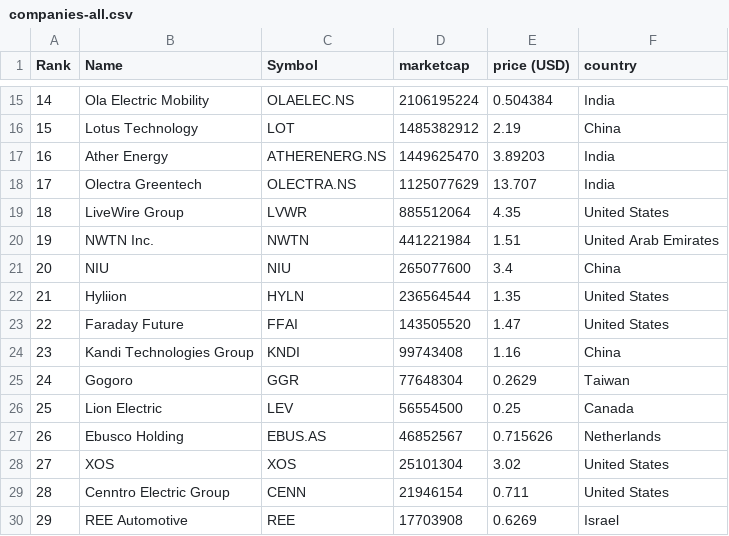
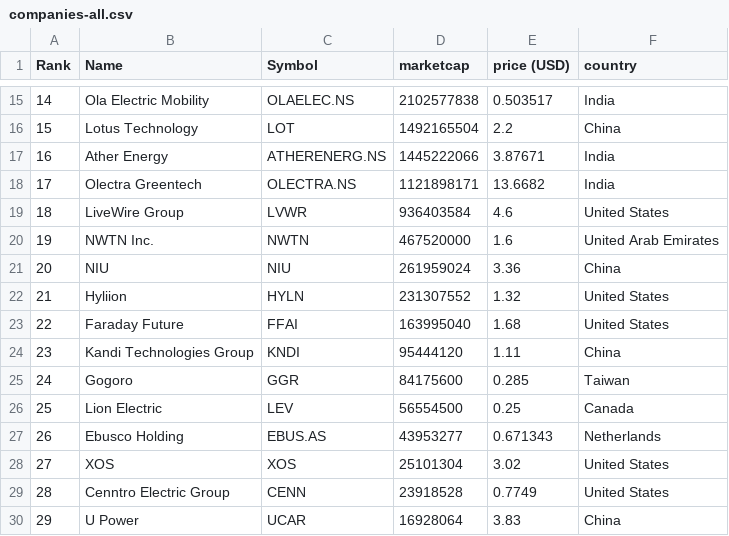
Before and after one commit to sosalemorvan/merida-june-6-2024_artfisica, a CSV file: companies-all.csv, drawn as a sheet; only a part is shown, gaps mark what is left out; the diff covers the shown part only.

```diff
--- a/companies-all.csv
+++ b/companies-all.csv
@@ -15,16 +15,16 @@
-"14","Ola Electric Mobility","OLAELEC.NS","2106195224","0.504384","India"
-"15","Lotus Technology","LOT","1485382912","2.19","China"
-"16","Ather Energy","ATHERENERG.NS","1449625470","3.89203","India"
-"17","Olectra Greentech","OLECTRA.NS","1125077629","13.707","India"
-"18","LiveWire Group","LVWR","885512064","4.35","United States"
-"19","NWTN Inc.","NWTN","441221984","1.51","United Arab Emirates"
-"20","NIU","NIU","265077600","3.4","China"
-"21","Hyliion","HYLN","236564544","1.35","United States"
-"22","Faraday Future","FFAI","143505520","1.47","United States"
-"23","Kandi Technologies Group","KNDI","99743408","1.16","China"
-"24","Gogoro","GGR","77648304","0.2629","Taiwan"
+"14","Ola Electric Mobility","OLAELEC.NS","2102577838","0.503517","India"
+"15","Lotus Technology","LOT","1492165504","2.2","China"
+"16","Ather Energy","ATHERENERG.NS","1445222066","3.87671","India"
+"17","Olectra Greentech","OLECTRA.NS","1121898171","13.6682","India"
+"18","LiveWire Group","LVWR","936403584","4.6","United States"
+"19","NWTN Inc.","NWTN","467520000","1.6","United Arab Emirates"
+"20","NIU","NIU","261959024","3.36","China"
+"21","Hyliion","HYLN","231307552","1.32","United States"
+"22","Faraday Future","FFAI","163995040","1.68","United States"
+"23","Kandi Technologies Group","KNDI","95444120","1.11","China"
+"24","Gogoro","GGR","84175600","0.285","Taiwan"
 "25","Lion Electric","LEV","56554500","0.25","Canada"
-"26","Ebusco Holding","EBUS.AS","46852567","0.715626","Netherlands"
+"26","Ebusco Holding","EBUS.AS","43953277","0.671343","Netherlands"
 "27","XOS","XOS","25101304","3.02","United States"
-"28","Cenntro Electric Group","CENN","21946154","0.711","United States"
-"29","REE Automotive","REE","17703908","0.6269","Israel"
+"28","Cenntro Electric Group","CENN","23918528","0.7749","United States"
+"29","U Power","UCAR","16928064","3.83","China"
```
Also changed, not shown: 47 edited cells elsewhere in this file, companies-china.csv.
